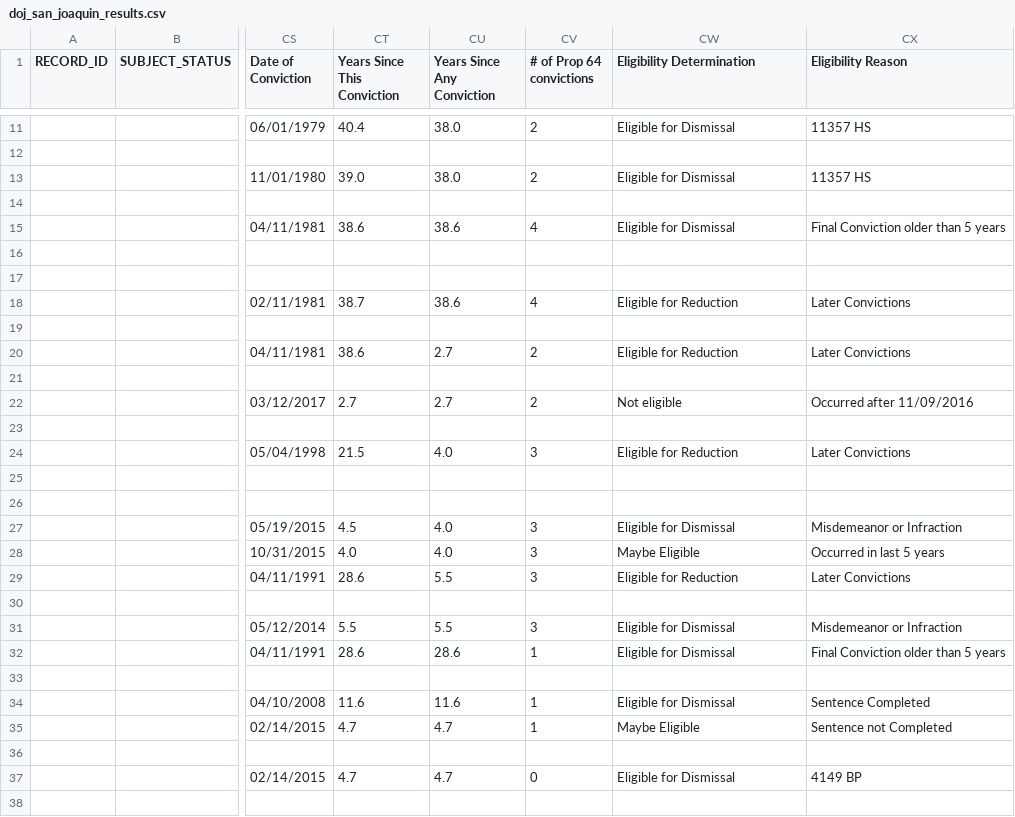
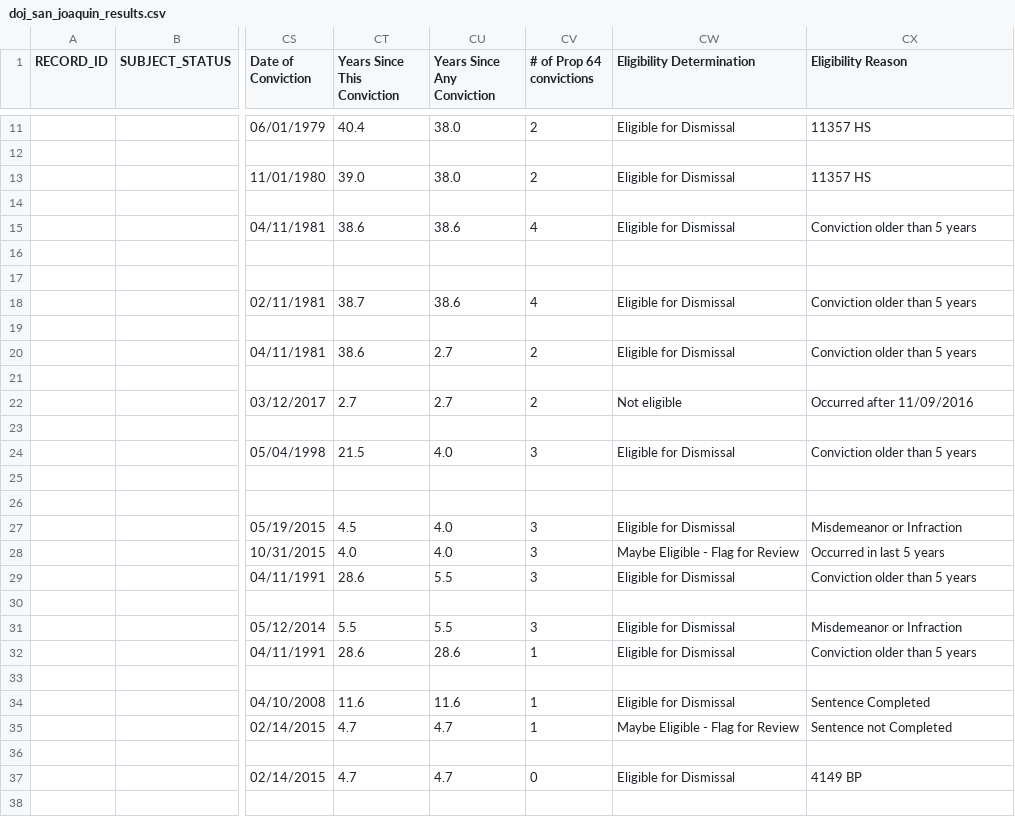
Before and after one commit to codeforamerica/gogen_pilots, a CSV file: test_fixtures/san_joaquin/doj_san_joaquin_results.csv, drawn as a sheet; only a part is shown, gaps mark what is left out; the diff covers the shown part only; the diff names each change by its address in the sheet, - before the commit and + after, or states it on an @@ line.

Commit message:
remove "last conviction on record" step in eligibility logic
[#164548745]

```diff
--- a/test_fixtures/san_joaquin/doj_san_joaquin_results.csv
+++ b/test_fixtures/san_joaquin/doj_san_joaquin_results.csv
-CX15 (Eligibility Reason): Final Conviction older than 5 years
+CX15 (Eligibility Reason): Conviction older than 5 years
-CW18 (Eligibility Determination): Eligible for Reduction
+CW18 (Eligibility Determination): Eligible for Dismissal
-CX18 (Eligibility Reason): Later Convictions
+CX18 (Eligibility Reason): Conviction older than 5 years
-CW20 (Eligibility Determination): Eligible for Reduction
+CW20 (Eligibility Determination): Eligible for Dismissal
-CX20 (Eligibility Reason): Later Convictions
+CX20 (Eligibility Reason): Conviction older than 5 years
-CW24 (Eligibility Determination): Eligible for Reduction
+CW24 (Eligibility Determination): Eligible for Dismissal
-CX24 (Eligibility Reason): Later Convictions
+CX24 (Eligibility Reason): Conviction older than 5 years
-CW28 (Eligibility Determination): Maybe Eligible
+CW28 (Eligibility Determination): Maybe Eligible - Flag for Review
-CW29 (Eligibility Determination): Eligible for Reduction
+CW29 (Eligibility Determination): Eligible for Dismissal
-CX29 (Eligibility Reason): Later Convictions
+CX29 (Eligibility Reason): Conviction older than 5 years
-CX32 (Eligibility Reason): Final Conviction older than 5 years
+CX32 (Eligibility Reason): Conviction older than 5 years
-CW35 (Eligibility Determination): Maybe Eligible
+CW35 (Eligibility Determination): Maybe Eligible - Flag for Review
```
Also changed, not shown: 3 edited cells elsewhere in this file, 4 other files.
